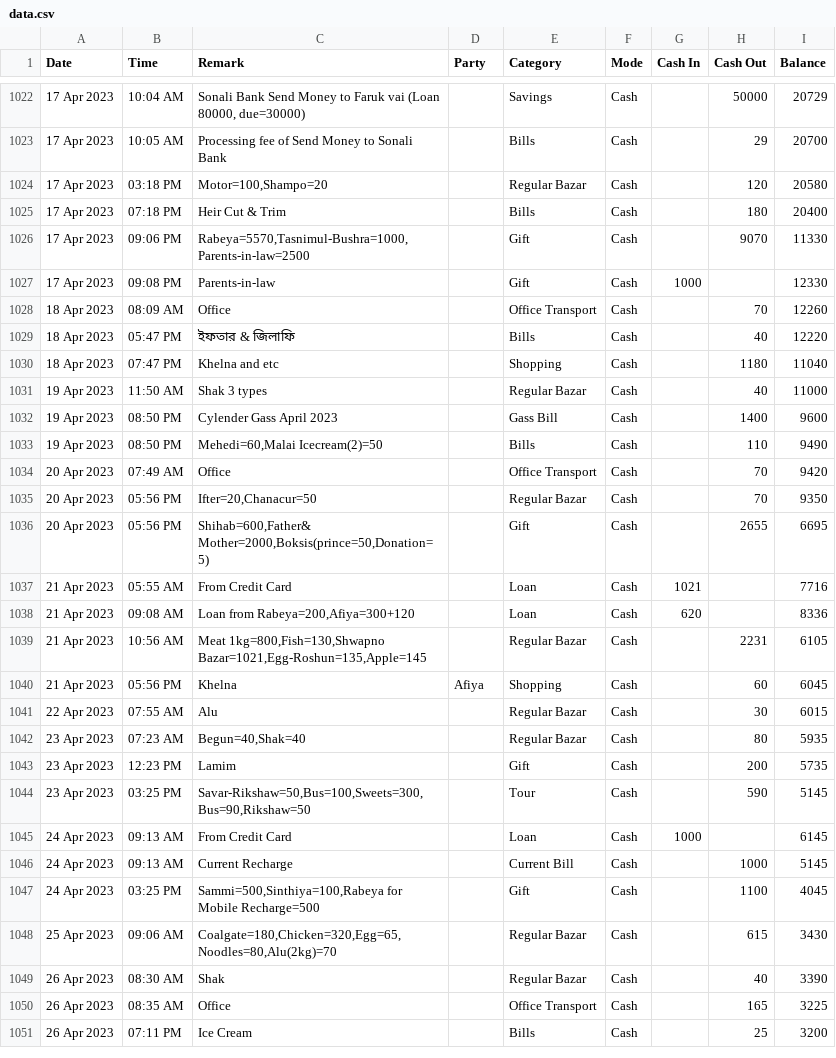
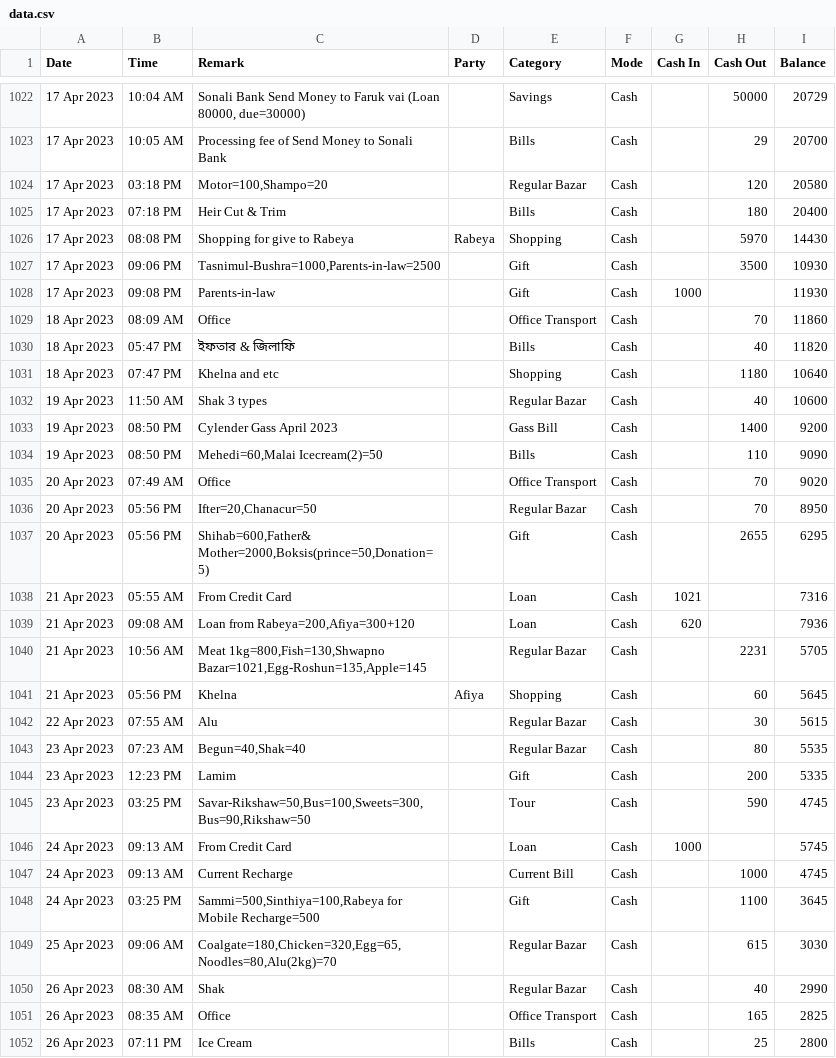
Before and after one commit to sohelranacse/analysis-data, a CSV file: budget/data.csv, drawn as a sheet; only a part is shown, gaps mark what is left out; addresses are those after the commit; the diff covers the shown part only; the diff names each change by its address in the sheet, - before the commit and + after, or states it on an @@ line.

```diff
--- a/budget/data.csv
+++ b/budget/data.csv
+row 1026: 17 Apr 2023 | 08:08 PM | Shopping for give to Rabeya | Rabeya | Shopping | Cash |  | 5970 | 14430
-C1027 (Remark): Rabeya=5570,Tasnimul-Bushra=1000,Parents-in-law=2500
+C1027 (Remark): Tasnimul-Bushra=1000,Parents-in-law=2500
-H1027 (Cash Out): 9070
+H1027 (Cash Out): 3500
-I1027 (Balance): 11330
+I1027 (Balance): 10930
-I1028 (Balance): 12330
+I1028 (Balance): 11930
-I1029 (Balance): 12260
+I1029 (Balance): 11860
-I1030 (Balance): 12220
+I1030 (Balance): 11820
-I1031 (Balance): 11040
+I1031 (Balance): 10640
-I1032 (Balance): 11000
+I1032 (Balance): 10600
-I1033 (Balance): 9600
+I1033 (Balance): 9200
-I1034 (Balance): 9490
+I1034 (Balance): 9090
-I1035 (Balance): 9420
+I1035 (Balance): 9020
-I1036 (Balance): 9350
+I1036 (Balance): 8950
-I1037 (Balance): 6695
+I1037 (Balance): 6295
-I1038 (Balance): 7716
+I1038 (Balance): 7316
-I1039 (Balance): 8336
+I1039 (Balance): 7936
-I1040 (Balance): 6105
+I1040 (Balance): 5705
-I1041 (Balance): 6045
+I1041 (Balance): 5645
-I1042 (Balance): 6015
+I1042 (Balance): 5615
-I1043 (Balance): 5935
+I1043 (Balance): 5535
-I1044 (Balance): 5735
+I1044 (Balance): 5335
-I1045 (Balance): 5145
+I1045 (Balance): 4745
-I1046 (Balance): 6145
+I1046 (Balance): 5745
-I1047 (Balance): 5145
+I1047 (Balance): 4745
-I1048 (Balance): 4045
+I1048 (Balance): 3645
-I1049 (Balance): 3430
+I1049 (Balance): 3030
-I1050 (Balance): 3390
+I1050 (Balance): 2990
-I1051 (Balance): 3225
+I1051 (Balance): 2825
-I1052 (Balance): 3200
+I1052 (Balance): 2800
```
Also changed, not shown: 17 edited cells elsewhere in this file, budget/budget.csv.
